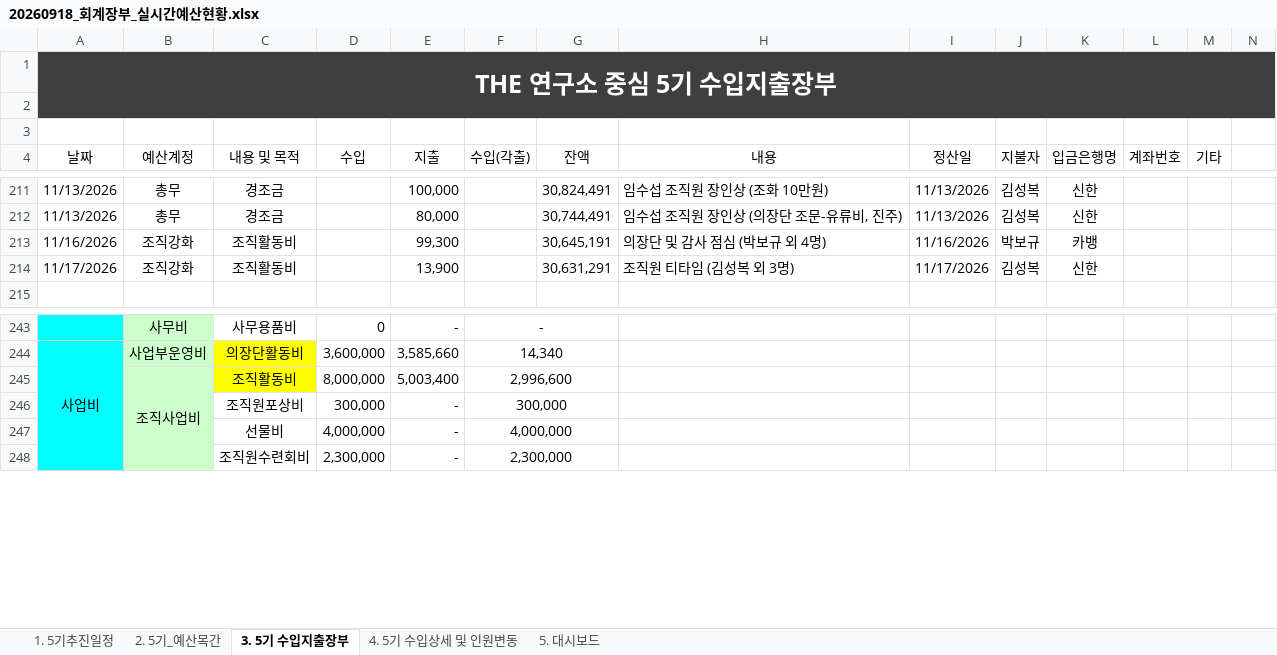
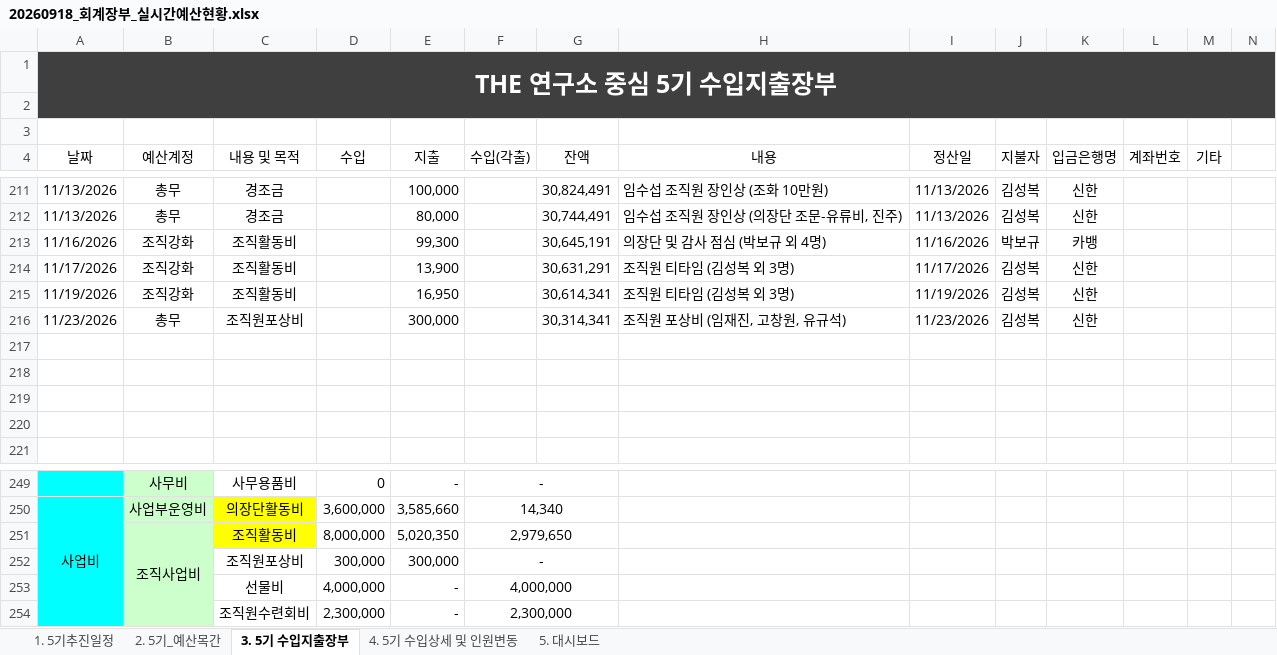
Before and after one commit to 5418018/the-lab-budget, an Excel workbook: 20260918_회계장부_실시간예산현황.xlsx, sheet 3. 5기 수입지출장부, drawn as a sheet; only a part is shown, gaps mark what is left out; values as stored, in another font and other column widths than the file's, no borders; table styles not drawn; addresses are those after the commit; rows hold the shown columns only; the diff names each change by its address in the sheet, - before the commit and + after, or states it on an @@ line.

Commit message:
Add files via upload

```diff
--- a/20260918_회계장부_실시간예산현황.xlsx (sheet 3. 5기 수입지출장부)
+++ b/20260918_회계장부_실시간예산현황.xlsx (sheet 3. 5기 수입지출장부)
+row 215: 11/19/2026 | 조직강화 | 조직활동비 |  | 16,950 |  | 30,614,341 | 조직원 티타임 (김성복 외 3명) | 11/19/2026 | 김성복 | 신한
+row 216: 11/23/2026 | 총무 | 조직원포상비 |  | 300,000 |  | 30,314,341 | 조직원 포상비 (임재진, 고창원, 유규석) | 11/23/2026 | 김성복 | 신한
+row 217: (empty)
+row 218: (empty)
+row 219: (empty)
+row 220: (empty)
-E251 (지출): 5,003,400
+E251 (지출): 5,020,350
-F251 (수입(각출)): 2,996,600
+F251 (수입(각출)): 2,979,650
-E252 (지출): -
+E252 (지출): 300,000
-F252 (수입(각출)): 300,000
+F252 (수입(각출)): -
```
Also changed, not shown: sheet 1. 5기추진일정, sheet 5. 대시보드, sheet 4. 5기 수입상세 및 인원변동, formulas that keep their value.
